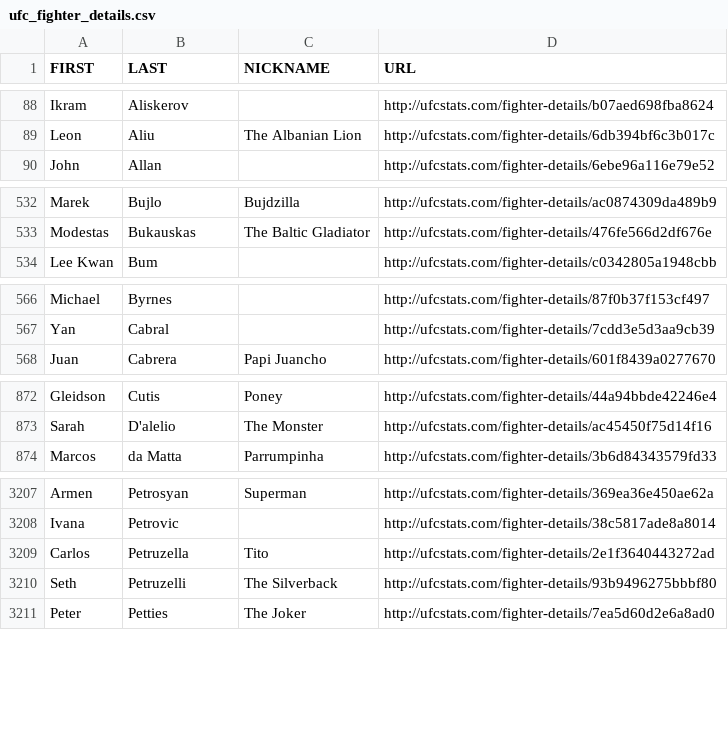
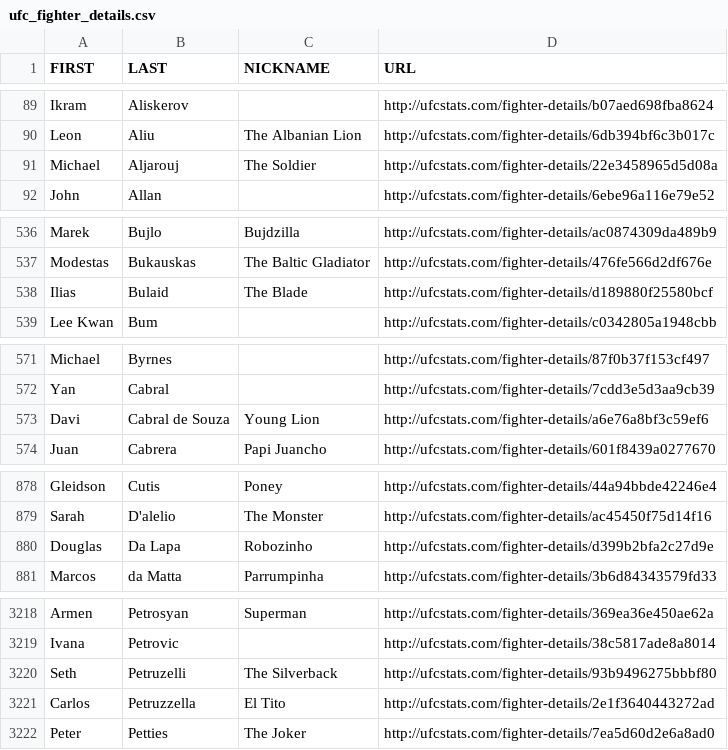
Before and after one commit to AadiKenwar1/UFC-Matchup-Predictor, a CSV file: data/ufc_fighter_details.csv, drawn as a sheet; only a part is shown, gaps mark what is left out; the diff covers the shown part only.

```diff
--- a/data/ufc_fighter_details.csv
+++ b/data/ufc_fighter_details.csv
@@ -89,2 +90,3 @@ Ikram,Aliskerov,,http://ufcstats.com/fighter-details/b07aed698fba8624
 Leon,Aliu,The Albanian Lion,http://ufcstats.com/fighter-details/6db394bf6c3b017c
+Michael,Aljarouj,The Soldier,http://ufcstats.com/fighter-details/22e3458965d5d08a
 John,Allan,,http://ufcstats.com/fighter-details/6ebe96a116e79e52
@@ -533,2 +537,3 @@ Marek,Bujlo,Bujdzilla,http://ufcstats.com/fighter-details/ac0874309da489b9
 Modestas,Bukauskas,The Baltic Gladiator,http://ufcstats.com/fighter-details/476fe566d2df676e
+Ilias,Bulaid,The Blade,http://ufcstats.com/fighter-details/d189880f25580bcf
 Lee Kwan,Bum,,http://ufcstats.com/fighter-details/c0342805a1948cbb
@@ -567,2 +572,3 @@ Michael,Byrnes,,http://ufcstats.com/fighter-details/87f0b37f153cf497
 Yan,Cabral,,http://ufcstats.com/fighter-details/7cdd3e5d3aa9cb39
+Davi,Cabral de Souza,Young Lion,http://ufcstats.com/fighter-details/a6e76a8bf3c59ef6
 Juan,Cabrera,Papi Juancho,http://ufcstats.com/fighter-details/601f8439a0277670
@@ -873,2 +879,3 @@ Gleidson,Cutis,Poney,http://ufcstats.com/fighter-details/44a94bbde42246e4
 Sarah,D'alelio,The Monster,http://ufcstats.com/fighter-details/ac45450f75d14f16
+Douglas,Da Lapa,Robozinho,http://ufcstats.com/fighter-details/d399b2bfa2c27d9e
 Marcos,da Matta,Parrumpinha,http://ufcstats.com/fighter-details/3b6d84343579fd33
@@ -3208,4 +3219,4 @@ Armen,Petrosyan,Superman,http://ufcstats.com/fighter-details/369ea36e450ae62a
 Ivana,Petrovic,,http://ufcstats.com/fighter-details/38c5817ade8a8014
-Carlos,Petruzella,Tito,http://ufcstats.com/fighter-details/2e1f3640443272ad
 Seth,Petruzelli,The Silverback,http://ufcstats.com/fighter-details/93b9496275bbbf80
+Carlos,Petruzzella,El Tito,http://ufcstats.com/fighter-details/2e1f3640443272ad
 Peter,Petties,The Joker,http://ufcstats.com/fighter-details/7ea5d60d2e6a8ad0
```
Also changed, not shown: 15 added rows and 7 edited cells elsewhere in this file, data/ufc_fight_details.csv, data/ufc_fighter_tott.csv, 13 other files.
